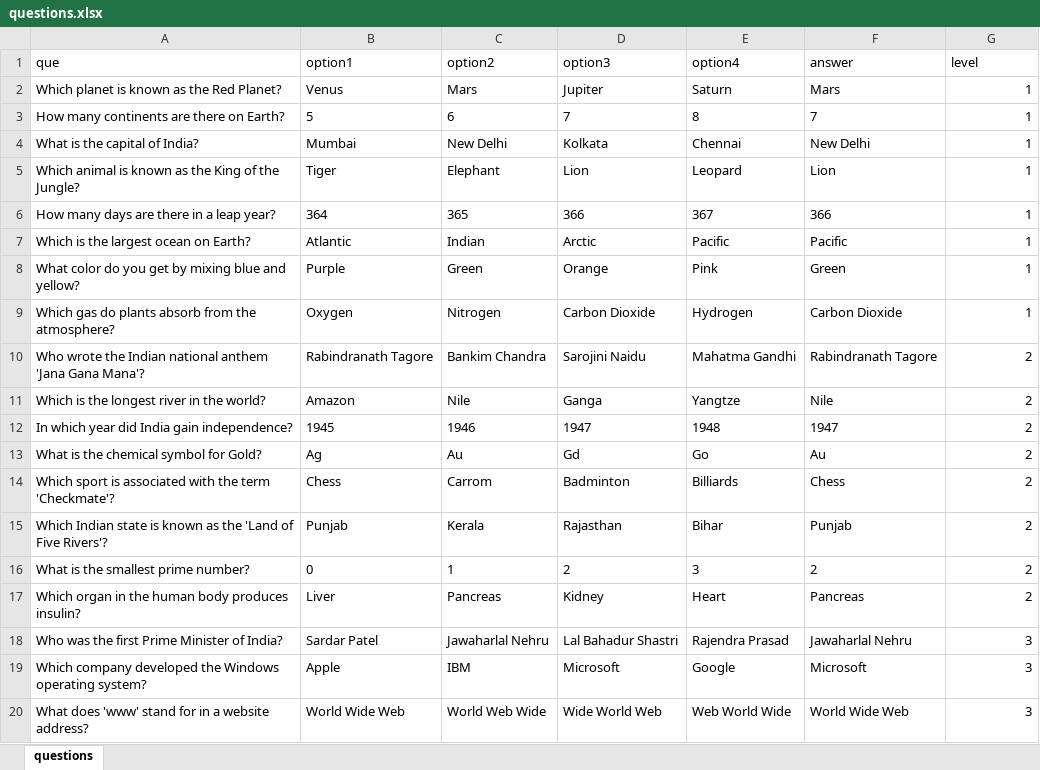
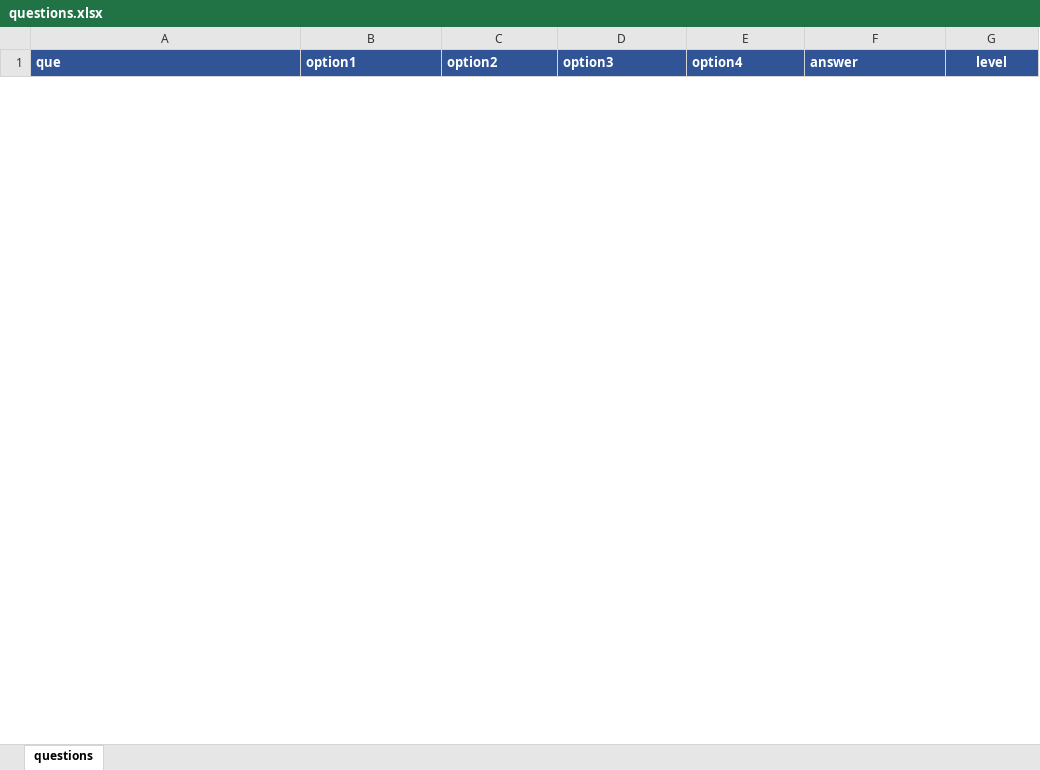
Before and after one commit to digitization957/KBCLATE, an Excel workbook: app/data/questions.xlsx, sheet questions, drawn as a sheet; only a part is shown; values as stored, in another font and other column widths than the file's, no borders; removed rows and columns are numbered as before the commit, all else as after; the diff covers the shown part only; the diff names each change by its address in the sheet, - before the commit and + after, or states it on an @@ line.

```diff
--- a/app/data/questions.xlsx (sheet questions)
+++ b/app/data/questions.xlsx (sheet questions)
@@ A1:G1 fill: none → #305496, bold: off → on, text colour: black → #FFFFFF @@
-G1 alignment: left
+G1 alignment: center
-row 2: Which planet is known as the Red Planet? | Venus | Mars | Jupiter | Saturn | Mars | 1
-row 3: How many continents are there on Earth? | 5 | 6 | 7 | 8 | 7 | 1
-row 4: What is the capital of India? | Mumbai | New Delhi | Kolkata | Chennai | New Delhi | 1
-row 5: Which animal is known as the King of the Jungle? | Tiger | Elephant | Lion | Leopard | Lion | 1
-row 6: How many days are there in a leap year? | 364 | 365 | 366 | 367 | 366 | 1
-row 7: Which is the largest ocean on Earth? | Atlantic | Indian | Arctic | Pacific | Pacific | 1
-row 8: What color do you get by mixing blue and yellow? | Purple | Green | Orange | Pink | Green | 1
-row 9: Which gas do plants absorb from the atmosphere? | Oxygen | Nitrogen | Carbon Dioxide | Hydrogen | Carbon Dioxide | 1
-row 10: Who wrote the Indian national anthem 'Jana Gana Mana'? | Rabindranath Tagore | Bankim Chandra | Sarojini Naidu | Mahatma Gandhi | Rabindranath Tagore | 2
-row 11: Which is the longest river in the world? | Amazon | Nile | Ganga | Yangtze | Nile | 2
-row 12: In which year did India gain independence? | 1945 | 1946 | 1947 | 1948 | 1947 | 2
-row 13: What is the chemical symbol for Gold? | Ag | Au | Gd | Go | Au | 2
-row 14: Which sport is associated with the term 'Checkmate'? | Chess | Carrom | Badminton | Billiards | Chess | 2
-row 15: Which Indian state is known as the 'Land of Five Rivers'? | Punjab | Kerala | Rajasthan | Bihar | Punjab | 2
-row 16: What is the smallest prime number? | 0 | 1 | 2 | 3 | 2 | 2
-row 17: Which organ in the human body produces insulin? | Liver | Pancreas | Kidney | Heart | Pancreas | 2
-row 18: Who was the first Prime Minister of India? | Sardar Patel | Jawaharlal Nehru | Lal Bahadur Shastri | Rajendra Prasad | Jawaharlal Nehru | 3
-row 19: Which company developed the Windows operating system? | Apple | IBM | Microsoft | Google | Microsoft | 3
-row 20: What does 'www' stand for in a website address? | World Wide Web | World Web Wide | Wide World Web | Web World Wide | World Wide Web | 3
```
Also changed, not shown: 180 added rows and 13 removed rows elsewhere in this sheet, questions.xlsx, 6 other files.
